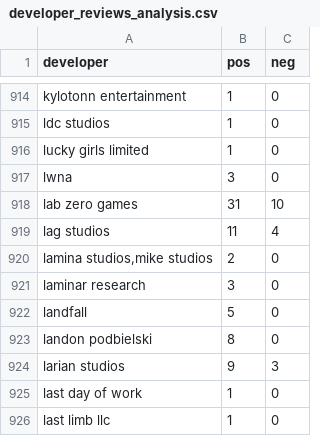
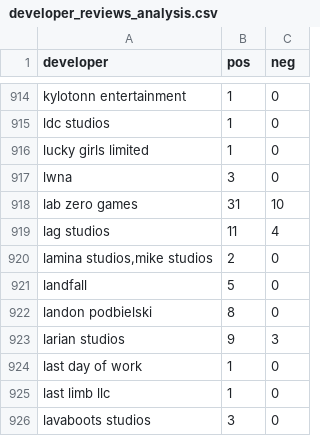
Before and after one commit to Aeregon-Sharks/Steam-ML-Ops, a CSV file: Api/ApiData/developer_reviews_analysis.csv, drawn as a sheet; only a part is shown, gaps mark what is left out; the shorter side is filled out with more unchanged rows; the diff names each change by its address in the sheet, - before the commit and + after, or states it on an @@ line.

Commit message:
included_raw_data_in_gh, EDA in progress, ML endpoint working

```diff
--- a/Api/ApiData/developer_reviews_analysis.csv
+++ b/Api/ApiData/developer_reviews_analysis.csv
-row 921: laminar research | 3 | 0
```
Also changed, not shown: 15 other files.
